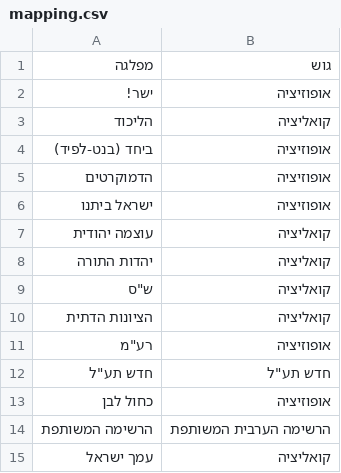
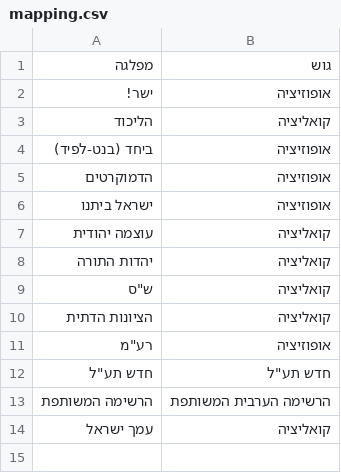
Before and after one commit to 5050gender/party-comparison, a CSV file: mapping.csv, drawn as a sheet.

```diff
--- a/mapping.csv
+++ b/mapping.csv
@@ -12,3 +12,2 @@
 "חדש תע""ל","חדש תע""ל"
-כחול לבן,אופוזיציה
 הרשימה המשותפת,הרשימה הערבית המשותפת
```
Also changed, not shown: 6 other files.
